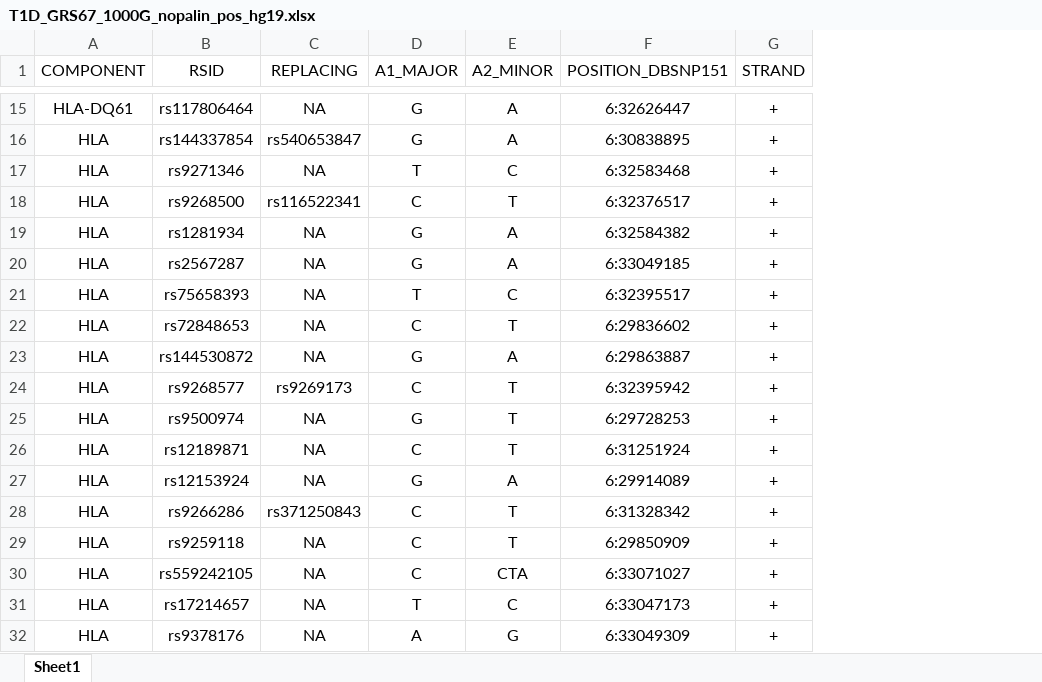
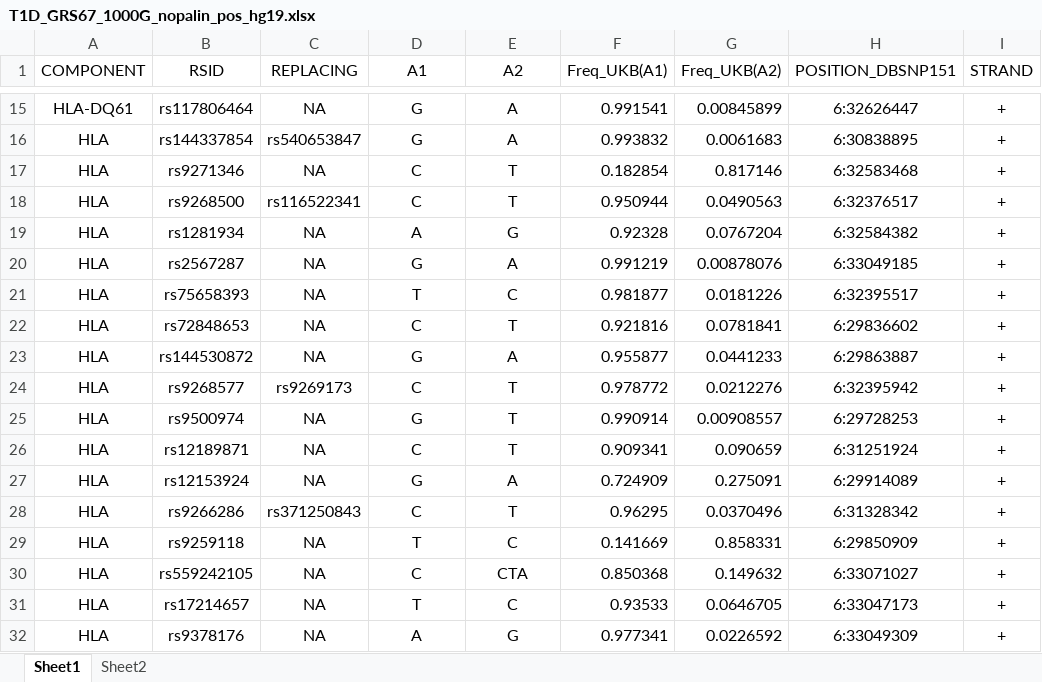
Before and after one commit to sethsh7/hla-prs-toolkit, an Excel workbook: Tools/Snplists/T1D_GRS67/T1D_GRS67_1000G_nopalin_pos_hg19.xlsx, sheet Sheet1, drawn as a sheet; only a part is shown, gaps mark what is left out; values as stored, in another font and other column widths than the file's, no borders; the diff covers the shown part only; the diff names each change by its address in the sheet, - before the commit and + after, or states it on an @@ line.

```diff
--- a/Tools/Snplists/T1D_GRS67/T1D_GRS67_1000G_nopalin_pos_hg19.xlsx (sheet Sheet1)
+++ b/Tools/Snplists/T1D_GRS67/T1D_GRS67_1000G_nopalin_pos_hg19.xlsx (sheet Sheet1)
+sheet tab: Sheet2
+column F (Freq_UKB(A1)), rows 15-32: 0.991541 | 0.993832 | 0.182854 | 0.950944 | 0.92328 | 0.991219 | 0.981877 | 0.921816 | 0.955877 | 0.978772 | 0.990914 | 0.909341 | 0.724909 | 0.96295 | 0.141669 | 0.850368 | 0.93533 | 0.977341
+column G (Freq_UKB(A2)), rows 15-32: 0.00845899 | 0.0061683 | 0.817146 | 0.0490563 | 0.0767204 | 0.00878076 | 0.0181226 | 0.0781841 | 0.0441233 | 0.0212276 | 0.00908557 | 0.090659 | 0.275091 | 0.0370496 | 0.858331 | 0.149632 | 0.0646705 | 0.0226592
-D1: A1_MAJOR
+D1: A1
-E1: A2_MINOR
+E1: A2
-D17 (A1): T
+D17 (A1): C
-E17 (A2): C
+E17 (A2): T
-D19 (A1): G
+D19 (A1): A
-E19 (A2): A
+E19 (A2): G
-D29 (A1): C
+D29 (A1): T
-E29 (A2): T
+E29 (A2): C
```
Also changed, not shown: 22 edited cells elsewhere in this sheet, Tools/Snplists/CD_GRS42/CD_GRS42_1000G_nopalin_pos_hg19.xlsx, Tools/Snplists/T1D_GRS10/T1D_GRS10_1000G_nopalin_pos_hg19.xlsx, 4 other files.
